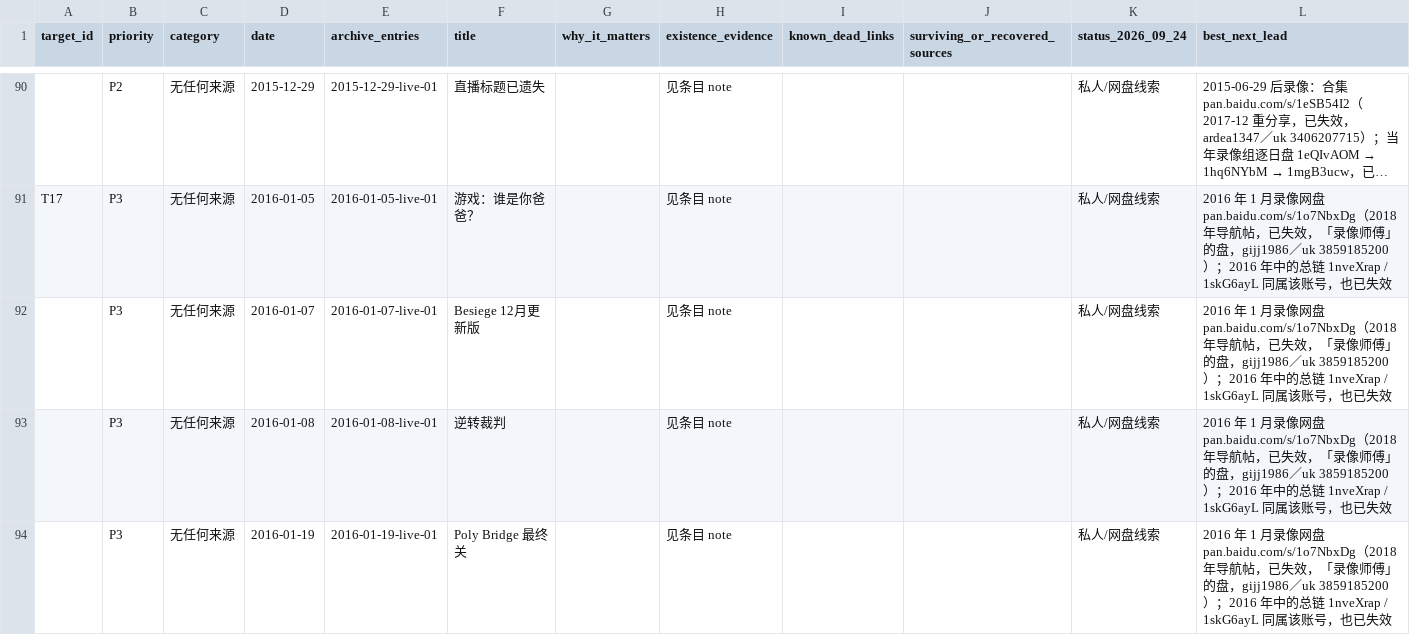
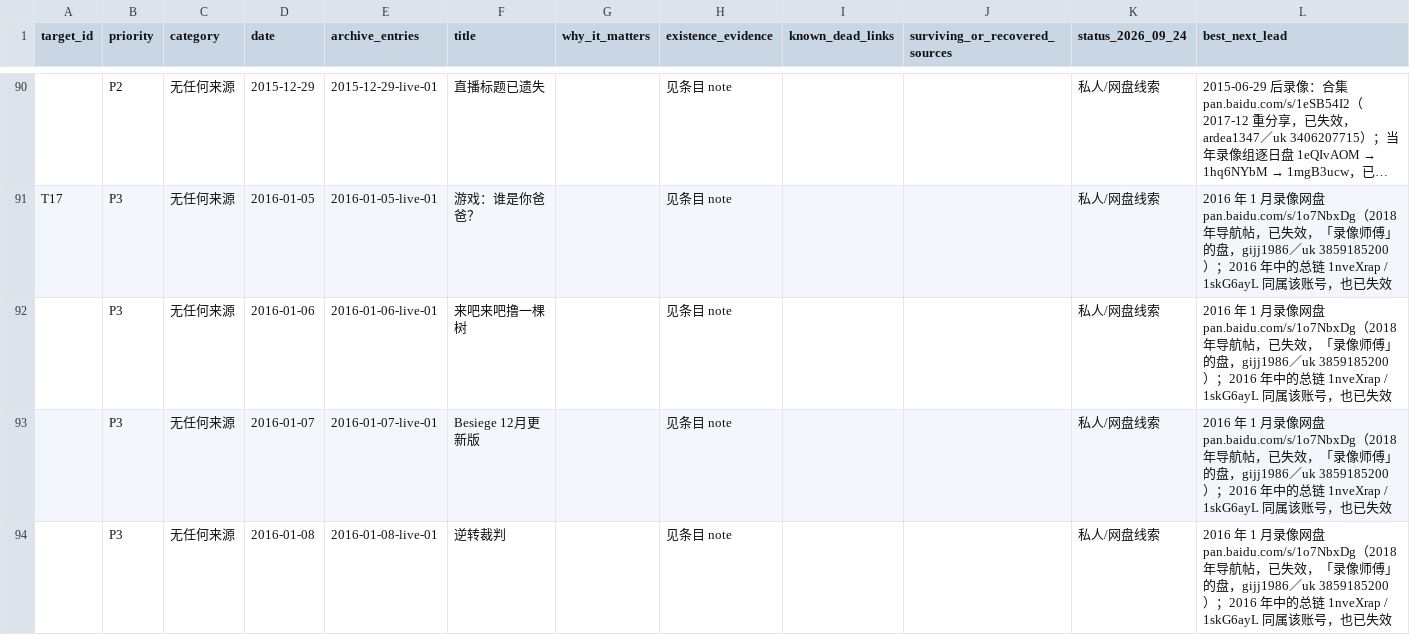
Before and after one commit to ArthurADDDDD/66Archive, a CSV file: data/catalogs/lost-recordings-inventory.csv, drawn as a sheet; only a part is shown, gaps mark what is left out; the shorter side is filled out with more unchanged rows; long unchanged cells end in …; the diff covers the shown part only; the diff names each change by its address in the sheet, - before the commit and + after, or states it on an @@ line.

```diff
--- a/data/catalogs/lost-recordings-inventory.csv
+++ b/data/catalogs/lost-recordings-inventory.csv
+row 92:  | P3 | 无任何来源 | 2016-01-06 | 2016-01-06-live-01 | 来吧来吧撸一棵树 |  | 见条目 note |  |  | 私人/网盘线索 | 2016 年 1 月录像网盘 pan.baidu.com/s/1o7NbxDg（2018 年导航帖，已失效，「录像师傅」的盘，gijj1986／uk 3859185200）；2016 年中的总链 1nveXrap / 1skG6ayL 同属该账号，也已失效
```
Also changed, not shown: 4 added rows, 1 removed row and 2 edited cells elsewhere in this file, data/catalogs/tieba-live-log-2016-2023.csv, data/catalogs/tieba-missing-dates-2016-2023.csv, 1 other file.
